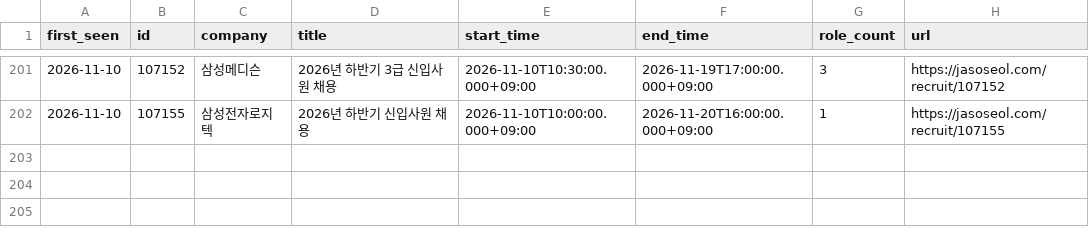
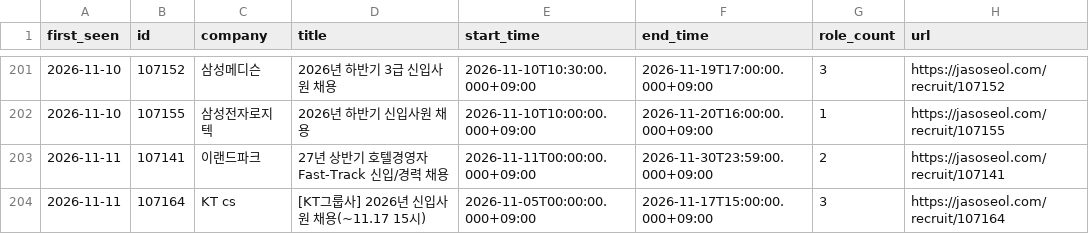
Before and after one commit to nukktae/ajildaa-ory, a CSV file: data/new-postings.csv, drawn as a sheet; only a part is shown, gaps mark what is left out.

```diff
--- a/data/new-postings.csv
+++ b/data/new-postings.csv
@@ -202 +202,3 @@
 2026-11-10,107155,삼성전자로지텍,2026년 하반기 신입사원 채용,2026-11-10T10:00:00.000+09:00,2026-11-20T16:00:00.000+09:00,1,https://jasoseol.com/recruit/107155
+2026-11-11,107141,이랜드파크,27년 상반기 호텔경영자 Fast-Track 신입/경력 채용,2026-11-11T00:00:00.000+09:00,2026-11-30T23:59:00.000+09:00,2,https://jasoseol.com/recruit/107141
+2026-11-11,107164,KT cs,[KT그룹사] 2026년 신입사원 채용(~11.17 15시),2026-11-05T00:00:00.000+09:00,2026-11-17T15:00:00.000+09:00,3,https://jasoseol.com/recruit/107164
```
Also changed, not shown: data/postings.csv, 2 other files.
